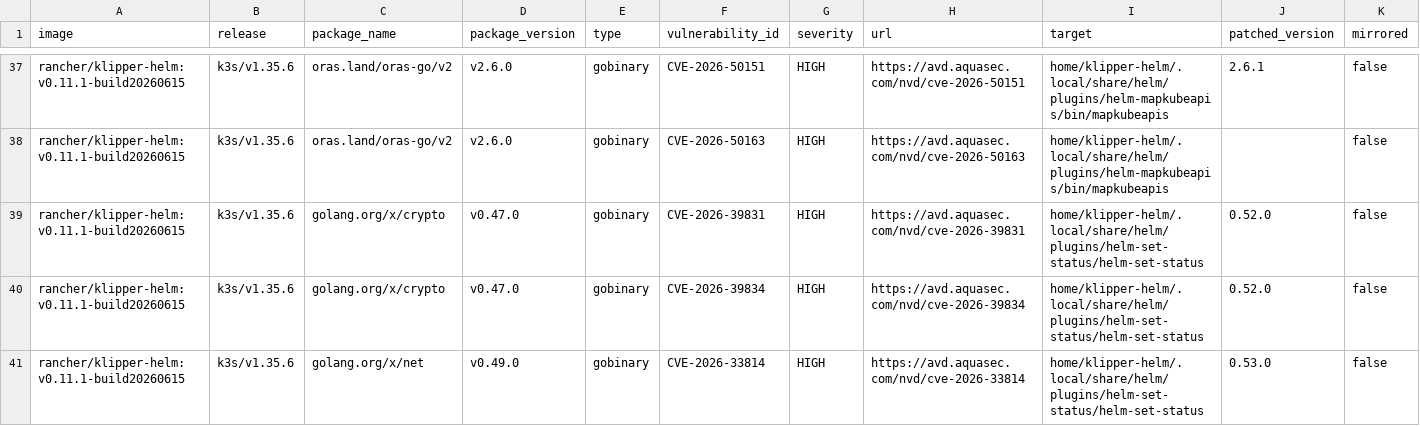
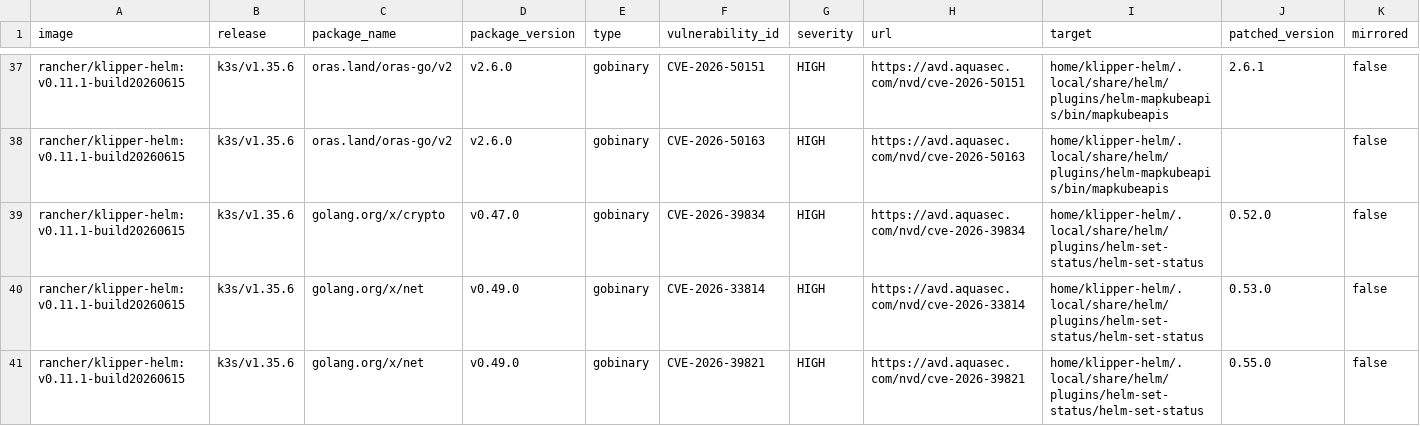
Before and after one commit to k3s-io/scans, a CSV file: docs/csv/report-k3s-v1.35.6-cves.csv, drawn as a sheet; only a part is shown, gaps mark what is left out; the shorter side is filled out with more unchanged rows; removed rows and columns are numbered as before the commit, all else as after; rows hold the shown columns only; the diff covers the shown part only; the diff names each change by its address in the sheet, - before the commit and + after, or states it on an @@ line.

```diff
--- a/docs/csv/report-k3s-v1.35.6-cves.csv
+++ b/docs/csv/report-k3s-v1.35.6-cves.csv
-row 39: rancher/klipper-helm:v0.11.1-build20260615 | k3s/v1.35.6 | golang.org/x/crypto | v0.47.0 | gobinary | CVE-2026-39831 | HIGH | https://avd.aquasec.com/nvd/cve-2026-39831 | home/klipper-helm/.local/share/helm/plugins/helm-set-status/helm-set-status | 0.52.0 | false
```
Also changed, not shown: 2 added rows and 1 removed row elsewhere in this file, docs/csv/report-k3s-v1.33.13-cves.csv, docs/csv/report-k3s-v1.34.9-cves.csv, 9 other files.
